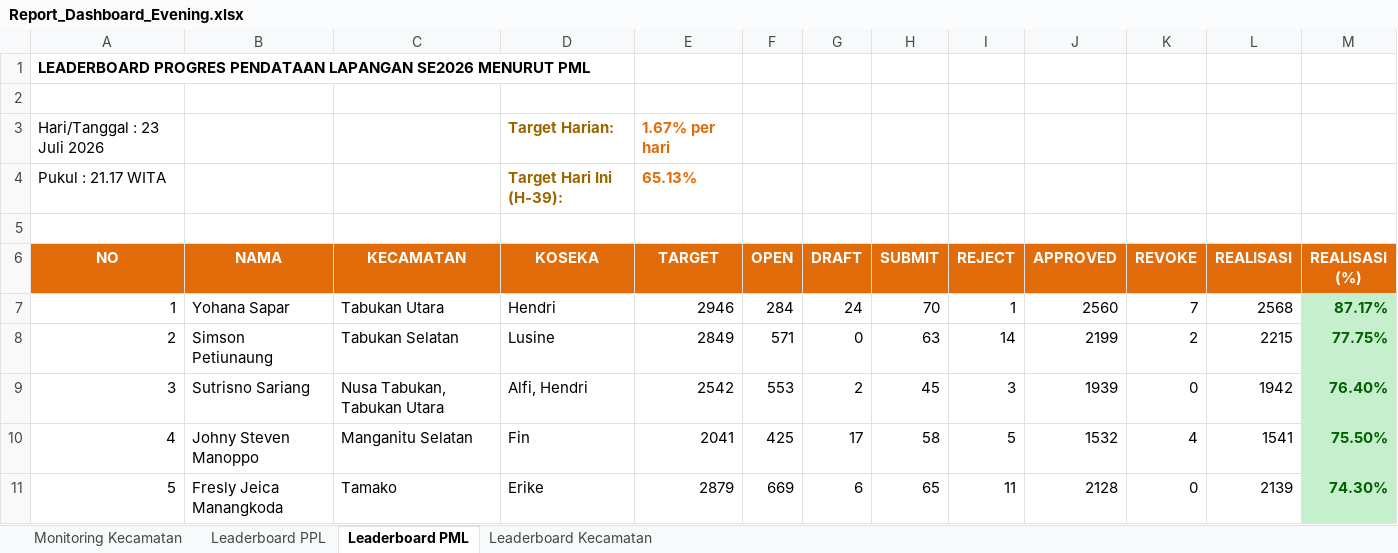
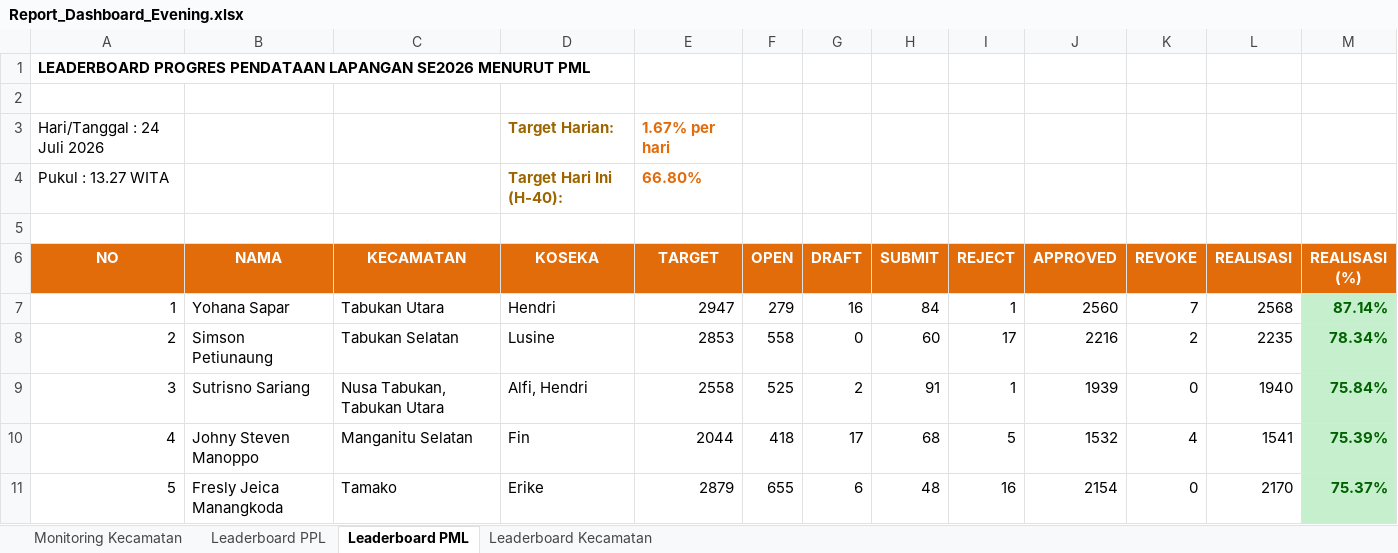
Before and after one commit to danimat15/fasih-sm-scrapper, an Excel workbook: dashboard/public/Report_Dashboard_Evening.xlsx, sheet Leaderboard PML, drawn as a sheet; only a part is shown; values as stored, in another font and other column widths than the file's, no borders; removed rows and columns are numbered as before the commit, all else as after; the diff covers the shown part only; the diff names each change by its address in the sheet, - before the commit and + after, or states it on an @@ line.

```diff
--- a/dashboard/public/Report_Dashboard_Evening.xlsx (sheet Leaderboard PML)
+++ b/dashboard/public/Report_Dashboard_Evening.xlsx (sheet Leaderboard PML)
-A3 (NO): Hari/Tanggal : 23 Juli 2026
+A3 (NO): Hari/Tanggal : 24 Juli 2026
-row 4: Pukul : 21.17 WITA |  |  | Target Hari Ini (H-39): | 65.13%
+row 4: Pukul : 13.27 WITA |  |  | Target Hari Ini (H-40): | 66.80%
-E7 (TARGET): 2946
+E7 (TARGET): 2947
-F7 (OPEN): 284
+F7 (OPEN): 279
-G7 (DRAFT): 24
+G7 (DRAFT): 16
-H7 (SUBMIT): 70
+H7 (SUBMIT): 84
-M7 (REALISASI (%)): 87.17%
+M7 (REALISASI (%)): 87.14%
-E8 (TARGET): 2849
+E8 (TARGET): 2853
-F8 (OPEN): 571
+F8 (OPEN): 558
-H8 (SUBMIT): 63
+H8 (SUBMIT): 60
-I8 (REJECT): 14
+I8 (REJECT): 17
-J8 (APPROVED): 2199
+J8 (APPROVED): 2216
-L8 (REALISASI): 2215
+L8 (REALISASI): 2235
-M8 (REALISASI (%)): 77.75%
+M8 (REALISASI (%)): 78.34%
-E9 (TARGET): 2542
+E9 (TARGET): 2558
-F9 (OPEN): 553
+F9 (OPEN): 525
-H9 (SUBMIT): 45
+H9 (SUBMIT): 91
-I9 (REJECT): 3
+I9 (REJECT): 1
-L9 (REALISASI): 1942
+L9 (REALISASI): 1940
-M9 (REALISASI (%)): 76.40%
+M9 (REALISASI (%)): 75.84%
-E10 (TARGET): 2041
+E10 (TARGET): 2044
-F10 (OPEN): 425
+F10 (OPEN): 418
-H10 (SUBMIT): 58
+H10 (SUBMIT): 68
-M10 (REALISASI (%)): 75.50%
+M10 (REALISASI (%)): 75.39%
-F11 (OPEN): 669
+F11 (OPEN): 655
-H11 (SUBMIT): 65
+H11 (SUBMIT): 48
-I11 (REJECT): 11
+I11 (REJECT): 16
-J11 (APPROVED): 2128
+J11 (APPROVED): 2154
-L11 (REALISASI): 2139
+L11 (REALISASI): 2170
-M11 (REALISASI (%)): 74.30%
+M11 (REALISASI (%)): 75.37%
```
Also changed, not shown: 136 edited cells elsewhere in this sheet, sheet Leaderboard PPL, sheet Monitoring Kecamatan, sheet Leaderboard Kecamatan, dashboard/public/Monev_Pendataan_SE2026_Evening.xlsx, dashboard/public/Monev_Pendataan_SE2026_Latest.xlsx, 4 other files.
